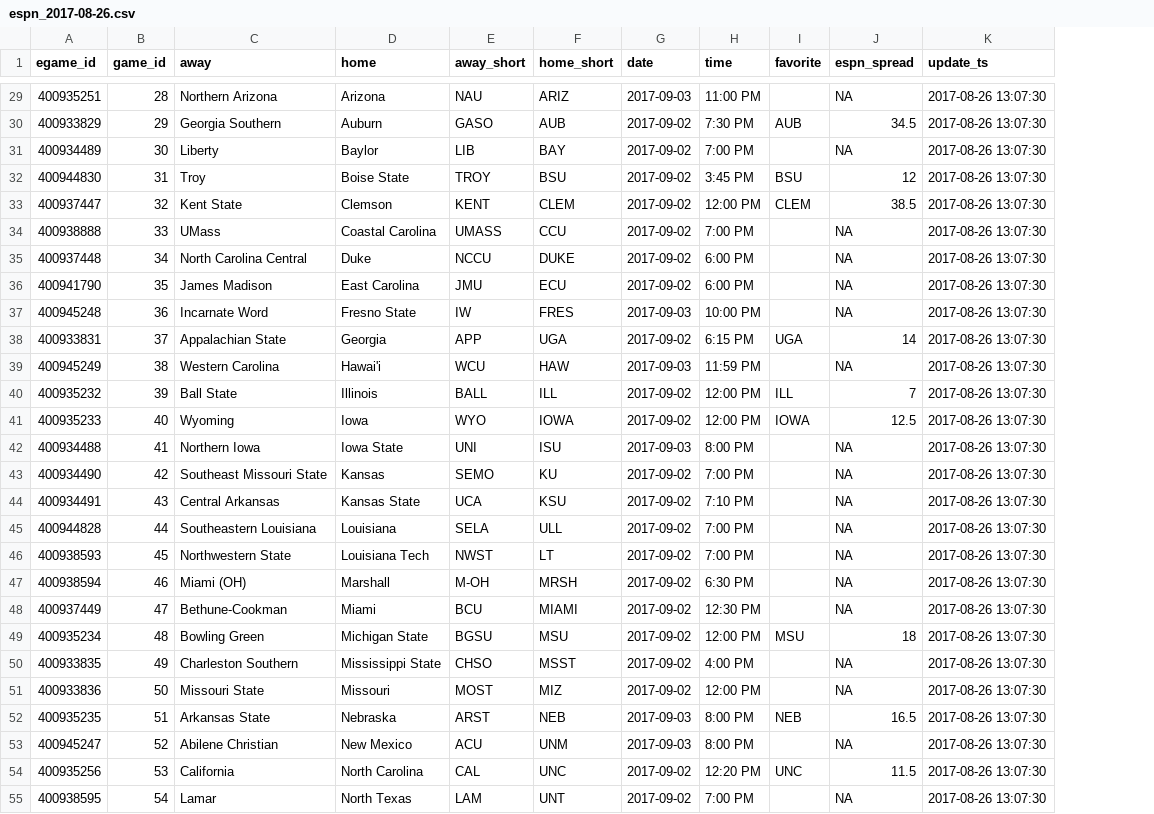
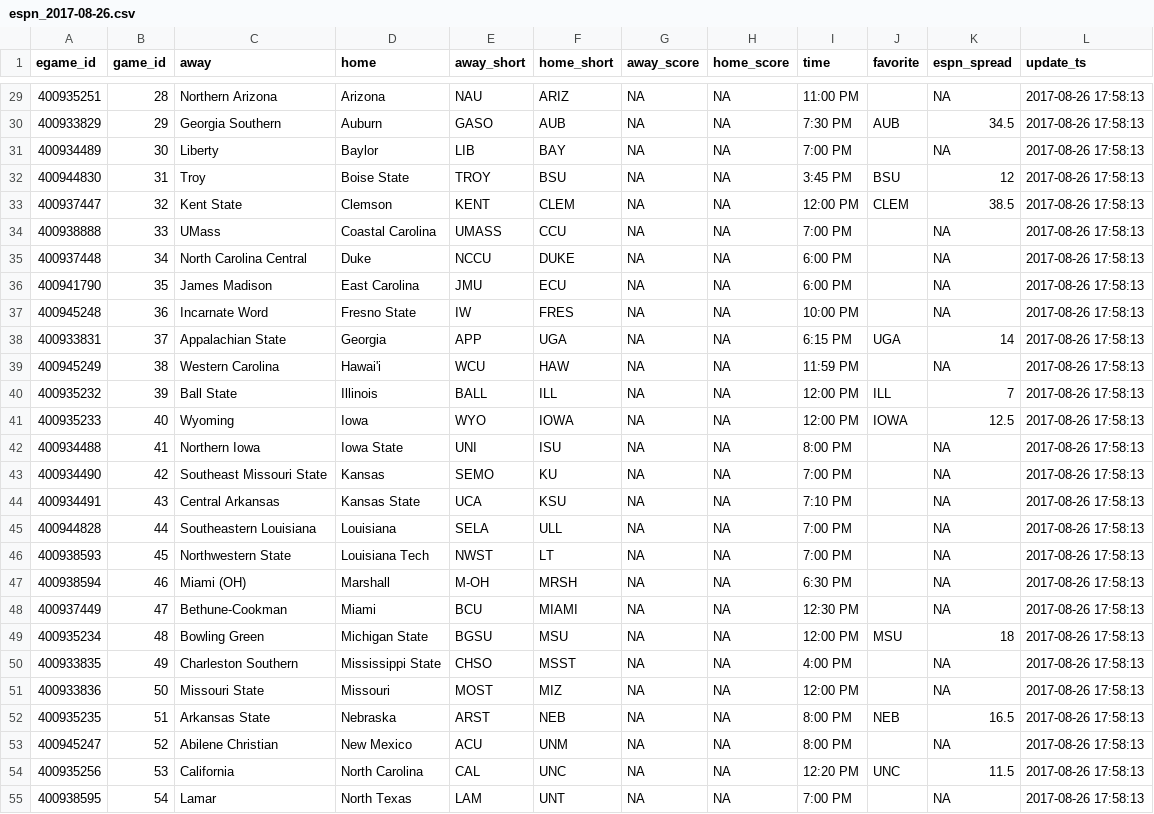
Before and after one commit to timhealz/SIF_scrape, a CSV file: output/Week 1, 2017/2017-08-26/espn_2017-08-26.csv, drawn as a sheet; only a part is shown, gaps mark what is left out; removed rows and columns are numbered as before the commit, all else as after; the diff covers the shown part only; the diff names each change by its address in the sheet, - before the commit and + after, or states it on an @@ line.

```diff
--- a/output/Week 1, 2017/2017-08-26/espn_2017-08-26.csv
+++ b/output/Week 1, 2017/2017-08-26/espn_2017-08-26.csv
-column G (date), rows 29-55: 2017-09-03 | 2017-09-02 | 2017-09-02 | 2017-09-02 | 2017-09-02 | 2017-09-02 | 2017-09-02 | 2017-09-02 | 2017-09-03 | 2017-09-02 | 2017-09-03 | 2017-09-02 | 2017-09-02 | 2017-09-03 | 2017-09-02 | 2017-09-02 | 2017-09-02 | 2017-09-02 | 2017-09-02 | 2017-09-02 | 2017-09-02 | 2017-09-02 | 2017-09-02 | 2017-09-03 | 2017-09-03 | 2017-09-02 | 2017-09-02
+column G (away_score), rows 29-55: all NA
+column H (home_score), rows 29-55: all NA
-L29:L55 (update_ts): 2017-08-26 13:07:30
+L29:L55 (update_ts): 2017-08-26 17:58:13
```
Also changed, not shown: 73 edited cells elsewhere in this file, output/Week 1, 2017/2017-08-26/oddshark_2017-08-26.csv, 8 other files.
